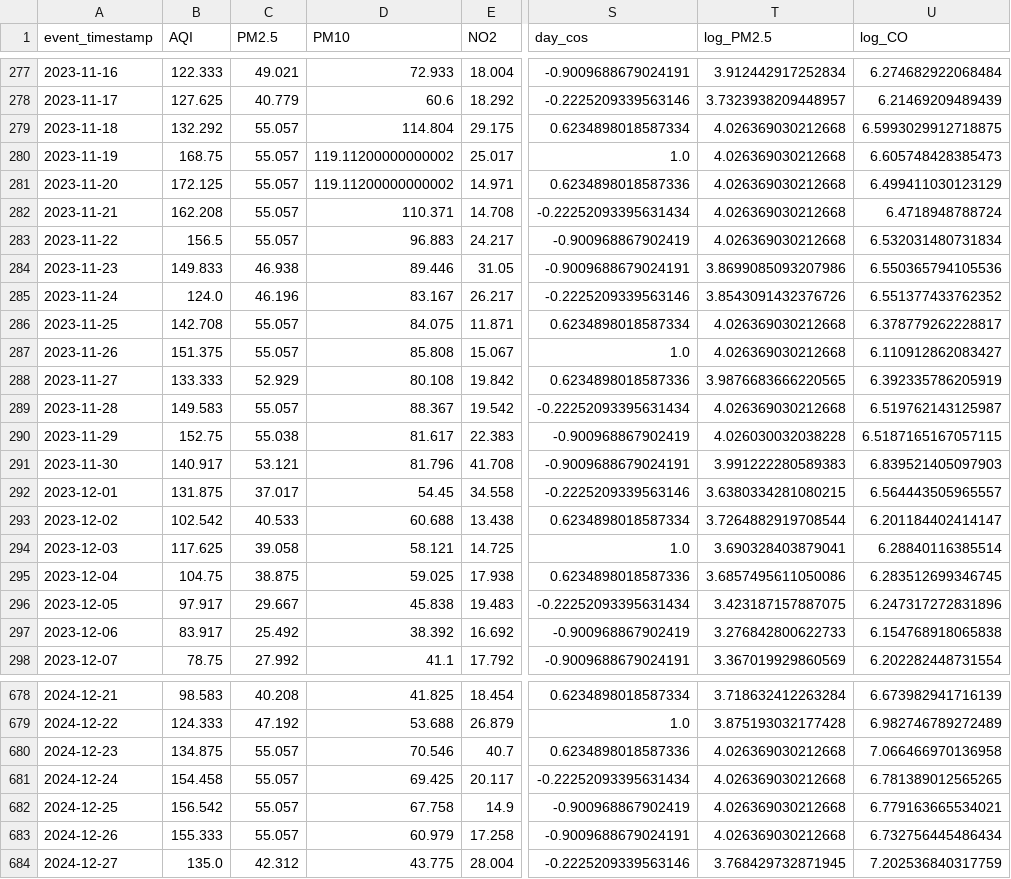
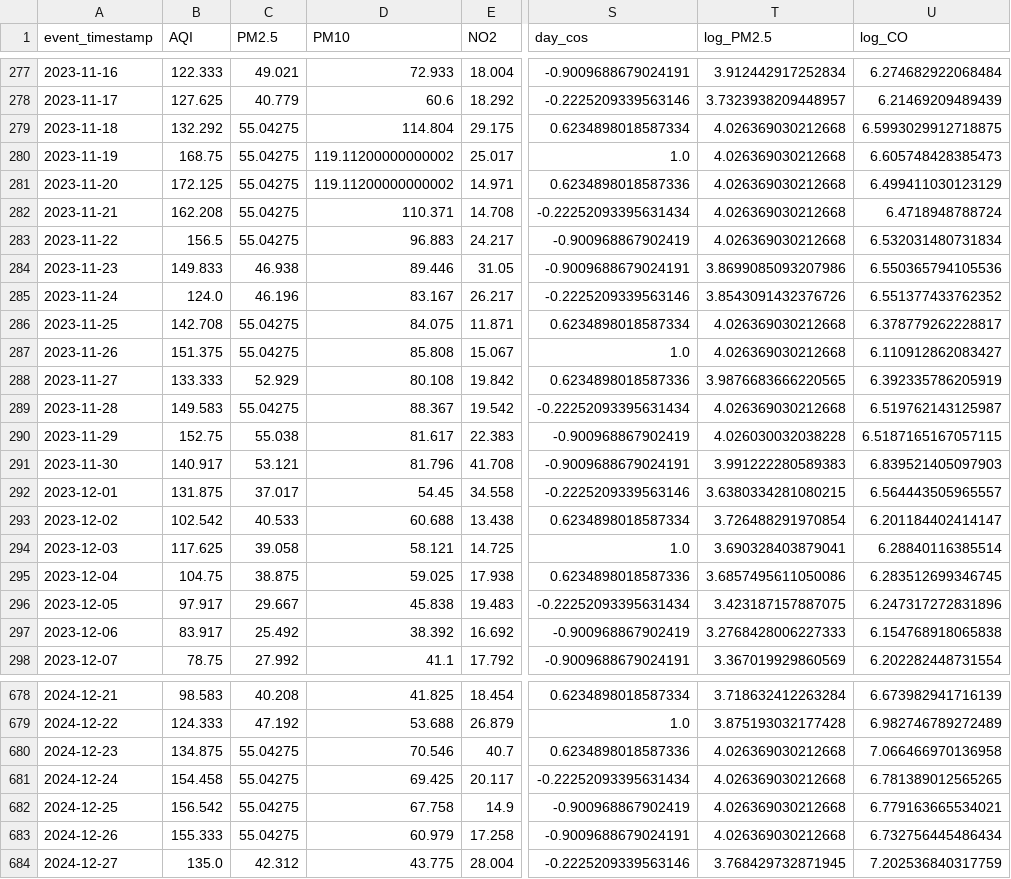
Before and after one commit to MuhammadHassanSiddiqui123/aqi-predictor, a CSV file: data/feature_store/karachi_daily_features.csv, drawn as a sheet; only a part is shown, gaps mark what is left out; the diff covers the shown part only; the diff names each change by its address in the sheet, - before the commit and + after, or states it on an @@ line.

```diff
--- a/data/feature_store/karachi_daily_features.csv
+++ b/data/feature_store/karachi_daily_features.csv
-C279:C283 (PM2.5): 55.057
+C279:C283 (PM2.5): 55.04275
-C286:C287 (PM2.5): 55.057
+C286:C287 (PM2.5): 55.04275
-C289 (PM2.5): 55.057
+C289 (PM2.5): 55.04275
-T293 (log_PM2.5): 3.7264882919708544
+T293 (log_PM2.5): 3.726488291970854
-T297 (log_PM2.5): 3.276842800622733
+T297 (log_PM2.5): 3.2768428006227333
-C680:C683 (PM2.5): 55.057
+C680:C683 (PM2.5): 55.04275
```
Also changed, not shown: 1 added row and 124 edited cells elsewhere in this file.
